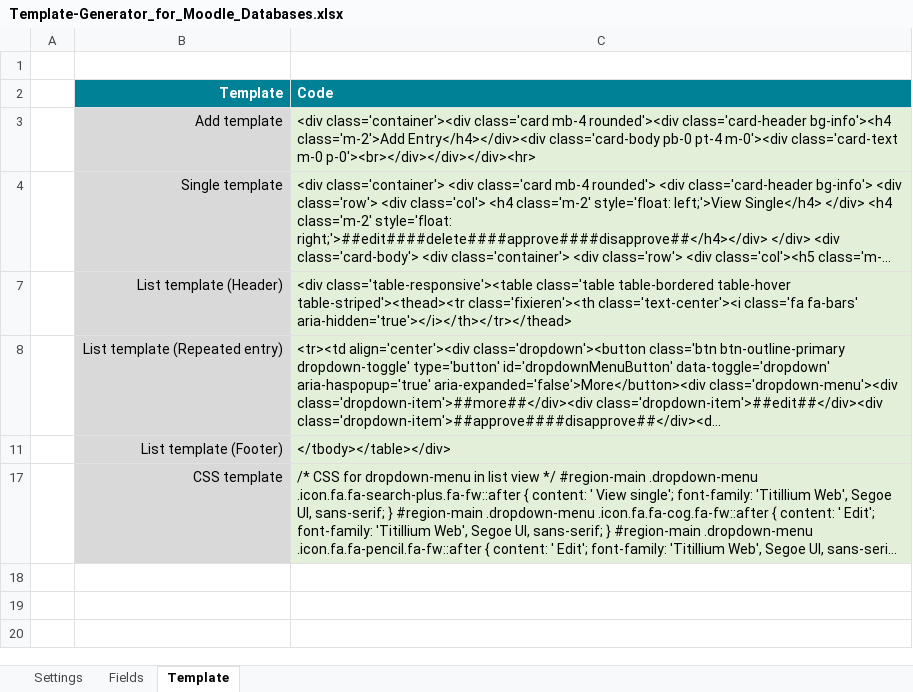
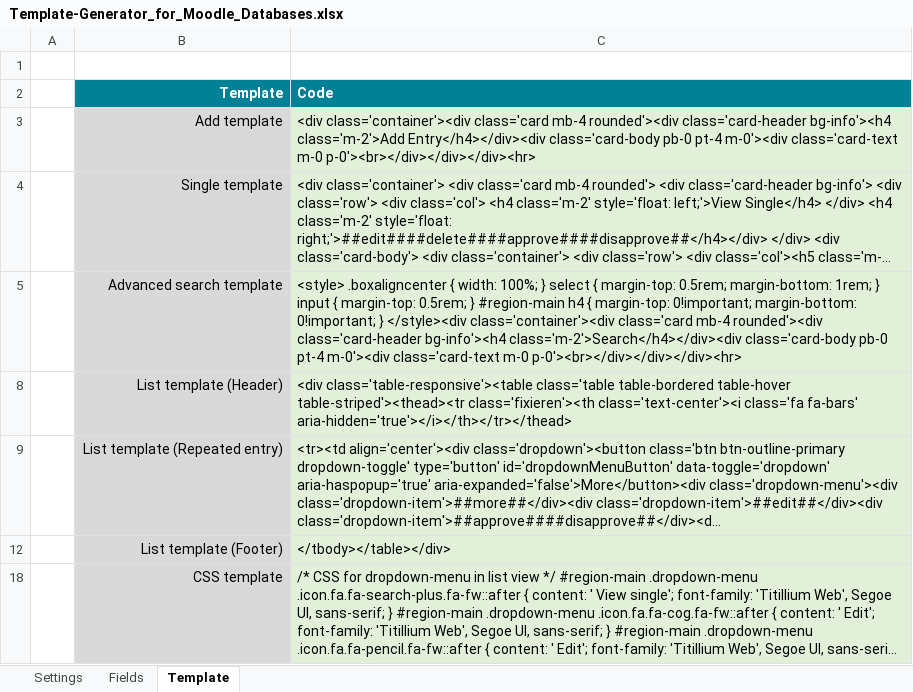
Before and after one commit to margomius/moodle-database-generator, an Excel workbook: Template-Generator_for_Moodle_Databases.xlsx, sheet Template, drawn as a sheet; long unchanged cells end in …; values as stored, in another font and other column widths than the file's, no borders; the diff names each change by its address in the sheet, - before the commit and + after, or states it on an @@ line.

```diff
--- a/Template-Generator_for_Moodle_Databases.xlsx (sheet Template)
+++ b/Template-Generator_for_Moodle_Databases.xlsx (sheet Template)
+row 5:  | Advanced search template | <style> .boxaligncenter { width: 100%; } select { margin-top: 0.5rem; margin-bottom: 1rem; } input { margin-top: 0.5rem; } #region-main h4 { margin-top: 0!important; margin-bottom: 0!important; } </style><div class='container'><div class='card mb-4 rounded'><div class='card-header bg-info'><h4 class='m-2'>Search</h4></div><div class='card-body pb-0 pt-4 m-0'><div class='card-text m-0 p-0'><br></div></div></div><hr>
```
Also changed, not shown: 1 other file.
